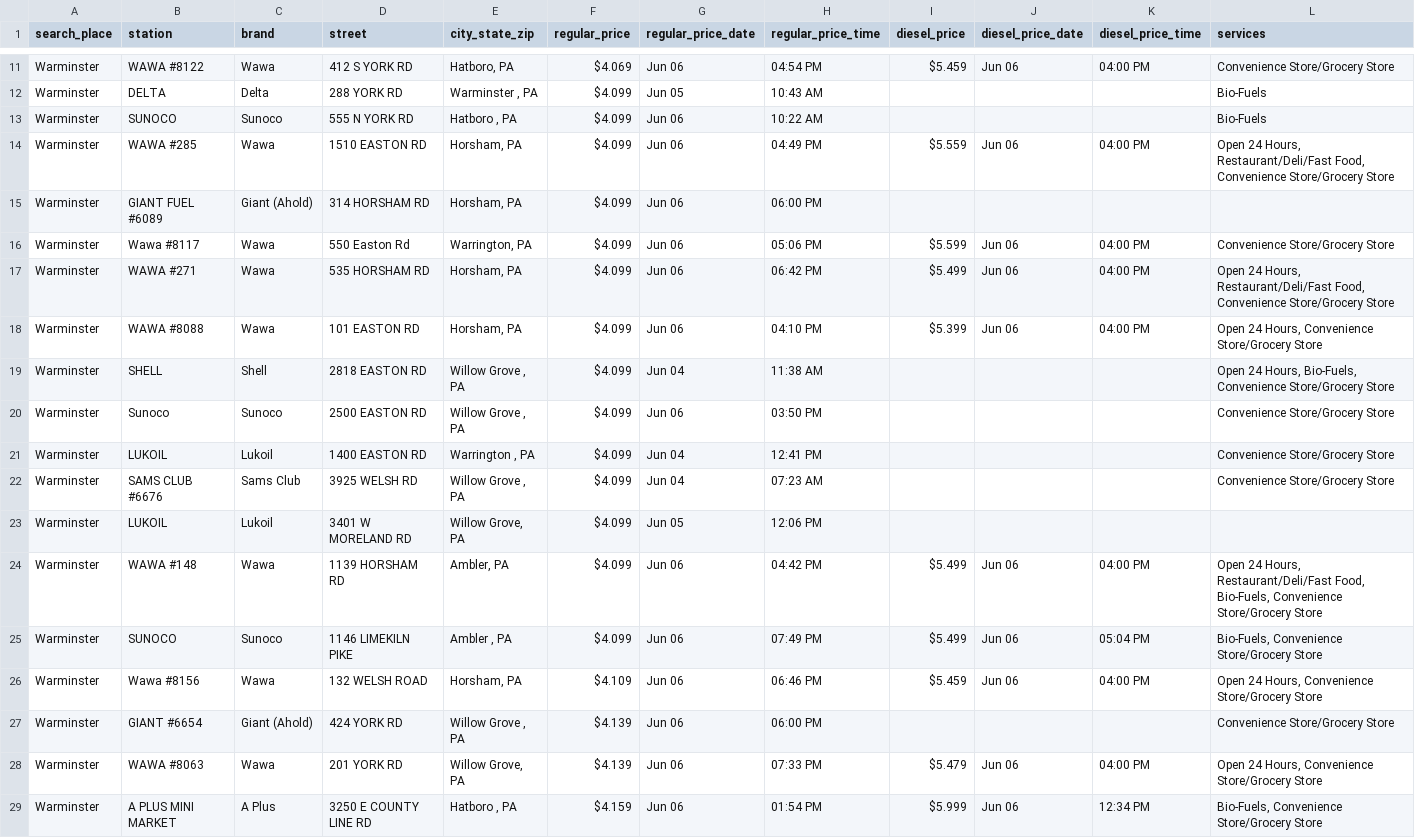
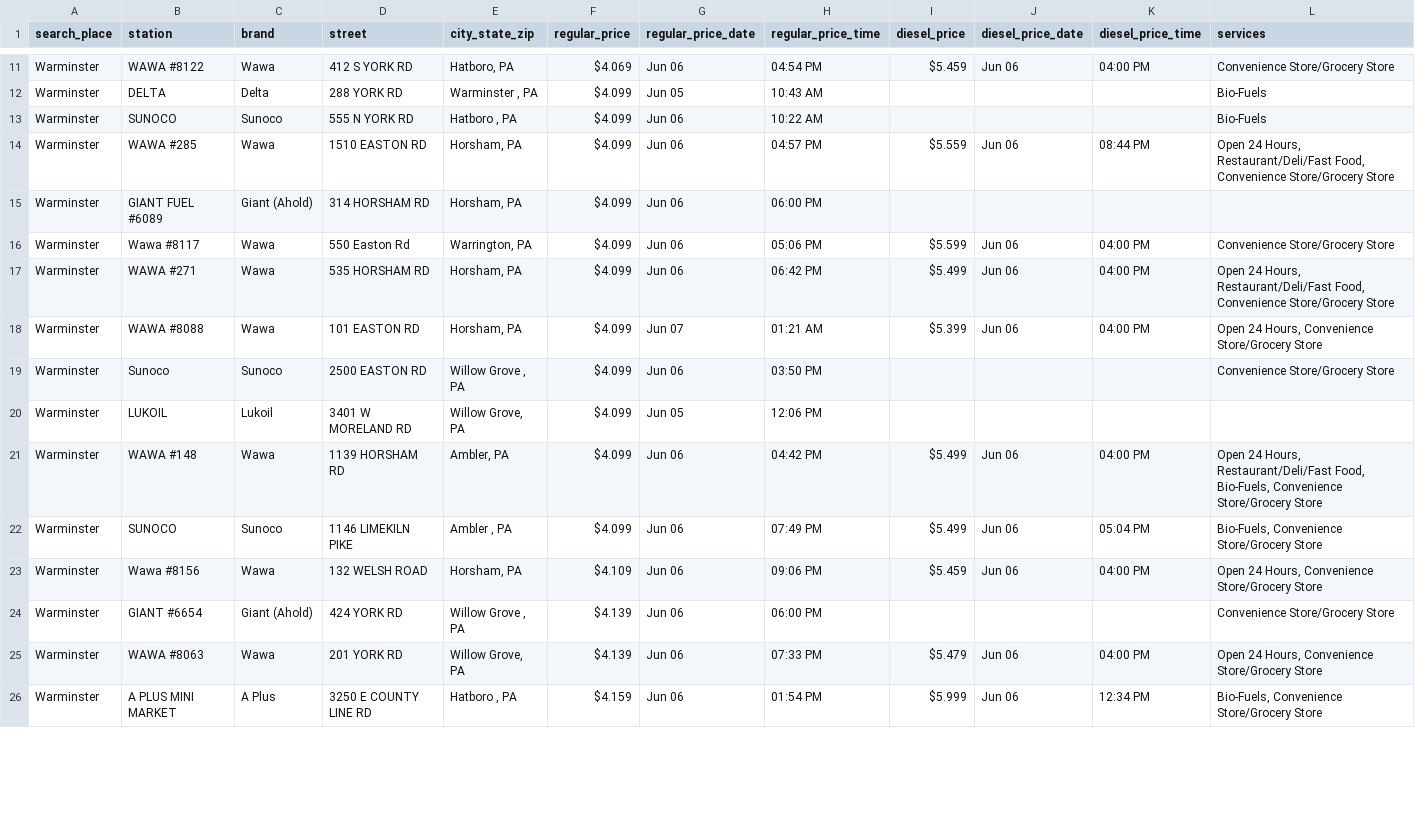
Before and after one commit to CUlleryUSATRepos/BucksGasRepo, a CSV file: BucksGasPrices/WarminsterGas.csv, drawn as a sheet; only a part is shown, gaps mark what is left out; the diff covers the shown part only.

Commit message:
Auto update gas prices 2026-06-07 02:01:03

```diff
--- a/BucksGasPrices/WarminsterGas.csv
+++ b/BucksGasPrices/WarminsterGas.csv
@@ -13,3 +13,3 @@ Warminster,DELTA,Delta,288 YORK RD,"Warminster , PA",$4.099,Jun 05,10:43 AM,,,,B
 Warminster,SUNOCO,Sunoco,555 N YORK RD,"Hatboro , PA",$4.099,Jun 06,10:22 AM,,,,Bio-Fuels
-Warminster,WAWA #285,Wawa,1510 EASTON RD,"Horsham, PA",$4.099,Jun 06,04:49 PM,$5.559,Jun 06,04:00 PM,"Open 24 Hours, Restaurant/Deli/Fast Food, Convenience Store/Grocery Store"
+Warminster,WAWA #285,Wawa,1510 EASTON RD,"Horsham, PA",$4.099,Jun 06,04:57 PM,$5.559,Jun 06,08:44 PM,"Open 24 Hours, Restaurant/Deli/Fast Food, Convenience Store/Grocery Store"
 Warminster,GIANT FUEL #6089,Giant (Ahold),314 HORSHAM RD,"Horsham, PA",$4.099,Jun 06,06:00 PM,,,,
@@ -17,7 +17,4 @@ Warminster,Wawa #8117,Wawa,550 Easton Rd,"Warrington, PA",$4.099,Jun 06,05:06 PM
 Warminster,WAWA #271,Wawa,535 HORSHAM RD,"Horsham, PA",$4.099,Jun 06,06:42 PM,$5.499,Jun 06,04:00 PM,"Open 24 Hours, Restaurant/Deli/Fast Food, Convenience Store/Grocery Store"
-Warminster,WAWA #8088,Wawa,101 EASTON RD,"Horsham, PA",$4.099,Jun 06,04:10 PM,$5.399,Jun 06,04:00 PM,"Open 24 Hours, Convenience Store/Grocery Store"
-Warminster,SHELL,Shell,2818 EASTON RD,"Willow Grove , PA",$4.099,Jun 04,11:38 AM,,,,"Open 24 Hours, Bio-Fuels, Convenience Store/Grocery Store"
+Warminster,WAWA #8088,Wawa,101 EASTON RD,"Horsham, PA",$4.099,Jun 07,01:21 AM,$5.399,Jun 06,04:00 PM,"Open 24 Hours, Convenience Store/Grocery Store"
 Warminster,Sunoco,Sunoco,2500 EASTON RD,"Willow Grove , PA",$4.099,Jun 06,03:50 PM,,,,Convenience Store/Grocery Store
-Warminster,LUKOIL,Lukoil,1400 EASTON RD,"Warrington , PA",$4.099,Jun 04,12:41 PM,,,,Convenience Store/Grocery Store
-Warminster,SAMS CLUB #6676,Sams Club,3925 WELSH RD,"Willow Grove , PA",$4.099,Jun 04,07:23 AM,,,,Convenience Store/Grocery Store
 Warminster,LUKOIL,Lukoil,3401 W MORELAND RD,"Willow Grove, PA",$4.099,Jun 05,12:06 PM,,,,
@@ -25,3 +22,3 @@ Warminster,WAWA #148,Wawa,1139 HORSHAM RD,"Ambler, PA",$4.099,Jun 06,04:42 PM,$5
 Warminster,SUNOCO,Sunoco,1146 LIMEKILN PIKE,"Ambler , PA",$4.099,Jun 06,07:49 PM,$5.499,Jun 06,05:04 PM,"Bio-Fuels, Convenience Store/Grocery Store"
-Warminster,Wawa #8156,Wawa,132 WELSH ROAD,"Horsham, PA",$4.109,Jun 06,06:46 PM,$5.459,Jun 06,04:00 PM,"Open 24 Hours, Convenience Store/Grocery Store"
+Warminster,Wawa #8156,Wawa,132 WELSH ROAD,"Horsham, PA",$4.109,Jun 06,09:06 PM,$5.459,Jun 06,04:00 PM,"Open 24 Hours, Convenience Store/Grocery Store"
 Warminster,GIANT #6654,Giant (Ahold),424 YORK RD,"Willow Grove , PA",$4.139,Jun 06,06:00 PM,,,,Convenience Store/Grocery Store
```
Also changed, not shown: 1 removed row and 16 edited cells elsewhere in this file, BucksGasPrices/BensalemGas.csv, BucksGasPrices/HulmevilleGas.csv, 56 other files.
